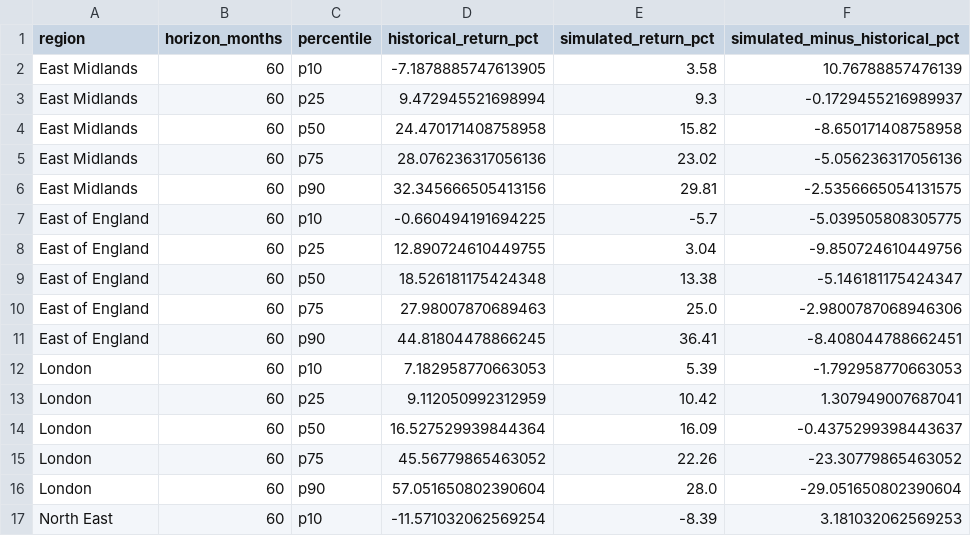
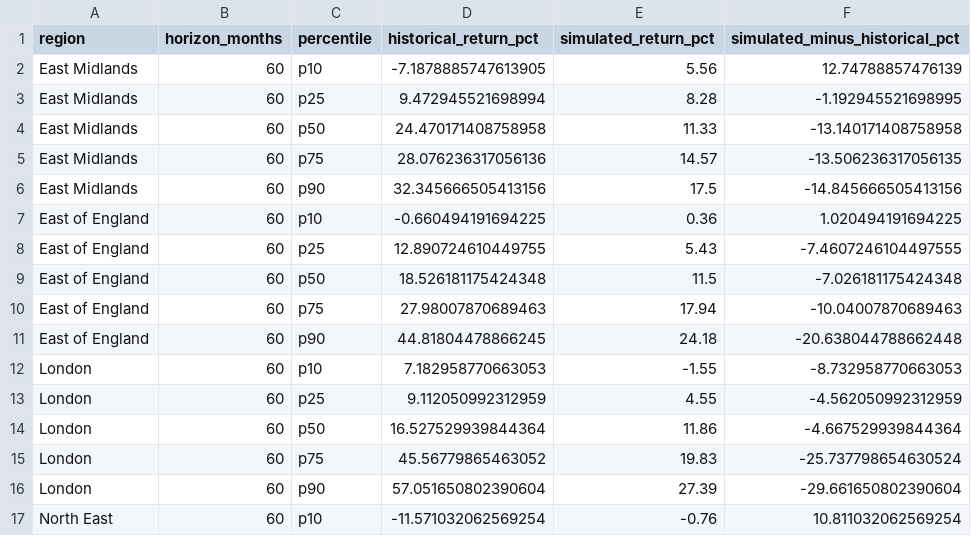
Before and after one commit to aluqman2404-sudo/REITs-Model, a CSV file: dashboard_data/historical_vs_simulated_distribution.csv, drawn as a sheet; only a part is shown; the diff covers the shown part only.

```diff
--- a/dashboard_data/historical_vs_simulated_distribution.csv
+++ b/dashboard_data/historical_vs_simulated_distribution.csv
@@ -1,17 +1,17 @@
 region,horizon_months,percentile,historical_return_pct,simulated_return_pct,simulated_minus_historical_pct
-East Midlands,60,p10,-7.1878885747613905,3.58,10.76788857476139
-East Midlands,60,p25,9.472945521698994,9.3,-0.1729455216989937
-East Midlands,60,p50,24.470171408758958,15.82,-8.650171408758958
-East Midlands,60,p75,28.076236317056136,23.02,-5.056236317056136
-East Midlands,60,p90,32.345666505413156,29.81,-2.5356665054131575
-East of England,60,p10,-0.660494191694225,-5.7,-5.039505808305775
-East of England,60,p25,12.890724610449755,3.04,-9.850724610449756
-East of England,60,p50,18.526181175424348,13.38,-5.146181175424347
-East of England,60,p75,27.98007870689463,25.0,-2.9800787068946306
-East of England,60,p90,44.81804478866245,36.41,-8.408044788662451
-London,60,p10,7.182958770663053,5.39,-1.792958770663053
-London,60,p25,9.112050992312959,10.42,1.307949007687041
-London,60,p50,16.527529939844364,16.09,-0.4375299398443637
-London,60,p75,45.56779865463052,22.26,-23.30779865463052
-London,60,p90,57.051650802390604,28.0,-29.051650802390604
-North East,60,p10,-11.571032062569254,-8.39,3.181032062569253
+East Midlands,60,p10,-7.1878885747613905,5.56,12.74788857476139
+East Midlands,60,p25,9.472945521698994,8.28,-1.192945521698995
+East Midlands,60,p50,24.470171408758958,11.33,-13.140171408758958
+East Midlands,60,p75,28.076236317056136,14.57,-13.506236317056135
+East Midlands,60,p90,32.345666505413156,17.5,-14.845666505413156
+East of England,60,p10,-0.660494191694225,0.36,1.020494191694225
+East of England,60,p25,12.890724610449755,5.43,-7.4607246104497555
+East of England,60,p50,18.526181175424348,11.5,-7.026181175424348
+East of England,60,p75,27.98007870689463,17.94,-10.04007870689463
+East of England,60,p90,44.81804478866245,24.18,-20.638044788662448
+London,60,p10,7.182958770663053,-1.55,-8.732958770663053
+London,60,p25,9.112050992312959,4.55,-4.562050992312959
+London,60,p50,16.527529939844364,11.86,-4.667529939844364
+London,60,p75,45.56779865463052,19.83,-25.737798654630524
+London,60,p90,57.051650802390604,27.39,-29.661650802390604
+North East,60,p10,-11.571032062569254,-0.76,10.811032062569254
```
Also changed, not shown: 94 edited cells elsewhere in this file, dashboard_data/fair_value_panel_bankgrade.csv, dashboard_data/sde_parameters_bankgrade.csv, 14 other files.
